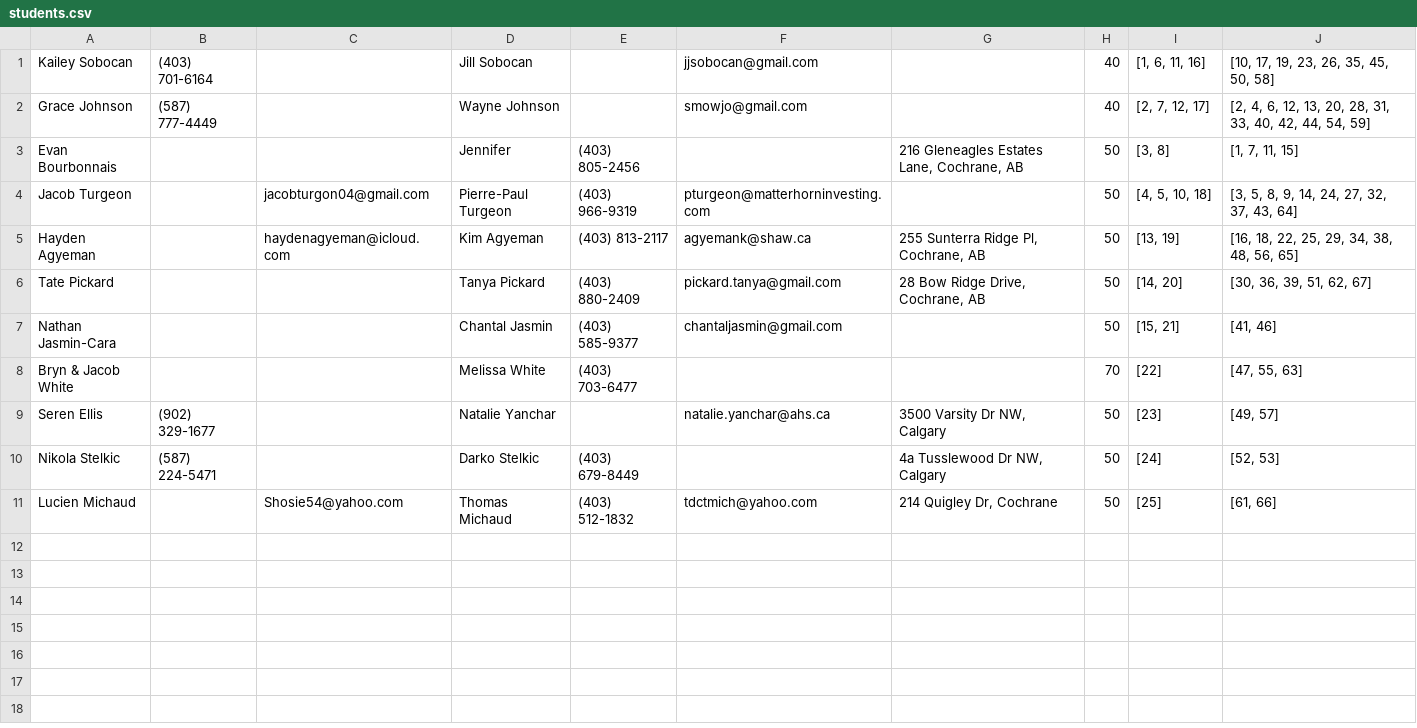
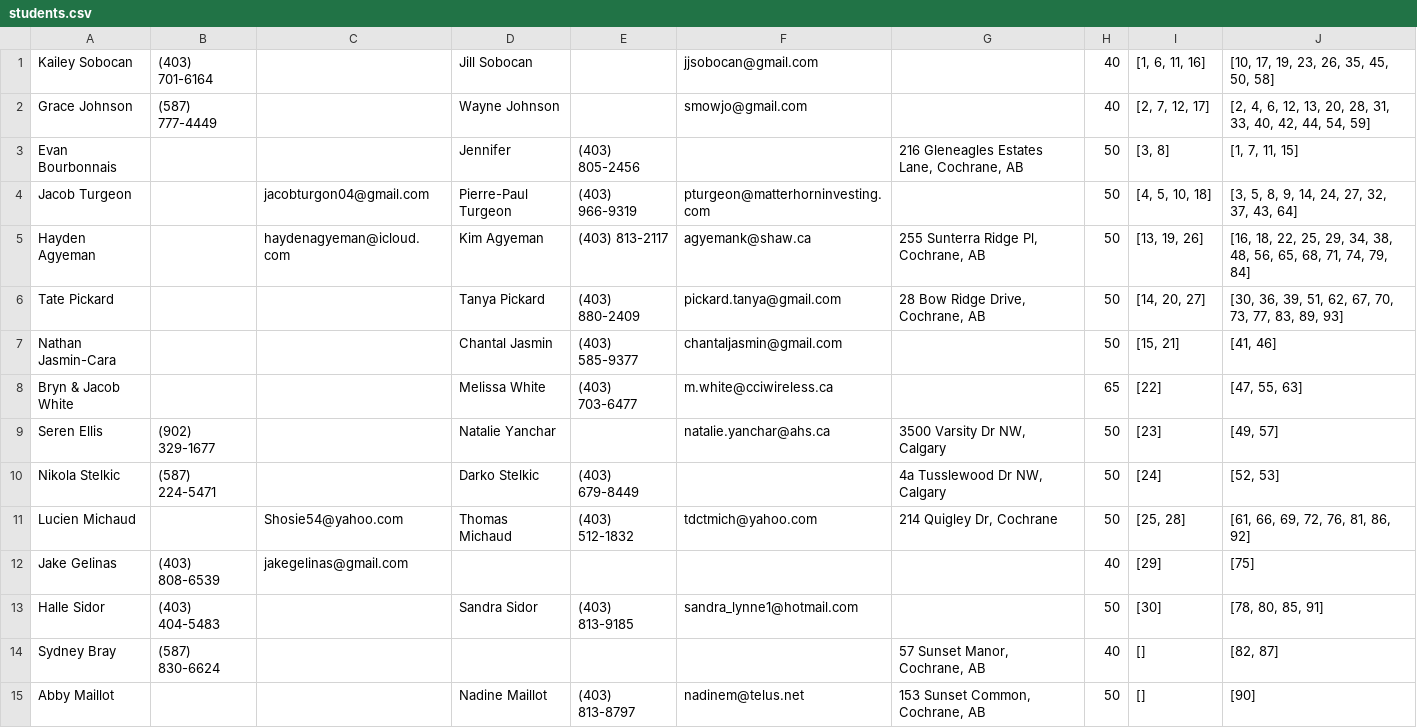
Before and after one commit to stephanedorotich/TutoringInvoices, a CSV file: students.csv, drawn as a sheet.

```diff
--- a/students.csv
+++ b/students.csv
@@ -4,8 +4,12 @@ Evan Bourbonnais,,,Jennifer,(403) 805-2456,,"216 Gleneagles Estates Lane, Cochra
 Jacob Turgeon,,jacobturgon04@gmail.com,Pierre-Paul Turgeon,(403) 966-9319,pturgeon@matterhorninvesting.com,,50,"[4, 5, 10, 18]","[3, 5, 8, 9, 14, 24, 27, 32, 37, 43, 64]"
-Hayden Agyeman,,haydenagyeman@icloud.com,Kim Agyeman,(403) 813-2117,agyemank@shaw.ca,"255 Sunterra Ridge Pl, Cochrane, AB",50,"[13, 19]","[16, 18, 22, 25, 29, 34, 38, 48, 56, 65]"
-Tate Pickard,,,Tanya Pickard,(403) 880-2409,pickard.tanya@gmail.com,"28 Bow Ridge Drive, Cochrane, AB",50,"[14, 20]","[30, 36, 39, 51, 62, 67]"
+Hayden Agyeman,,haydenagyeman@icloud.com,Kim Agyeman,(403) 813-2117,agyemank@shaw.ca,"255 Sunterra Ridge Pl, Cochrane, AB",50,"[13, 19, 26]","[16, 18, 22, 25, 29, 34, 38, 48, 56, 65, 68, 71, 74, 79, 84]"
+Tate Pickard,,,Tanya Pickard,(403) 880-2409,pickard.tanya@gmail.com,"28 Bow Ridge Drive, Cochrane, AB",50,"[14, 20, 27]","[30, 36, 39, 51, 62, 67, 70, 73, 77, 83, 89, 93]"
 Nathan Jasmin-Cara,,,Chantal Jasmin,(403) 585-9377,chantaljasmin@gmail.com,,50,"[15, 21]","[41, 46]"
-Bryn & Jacob White,,,Melissa White,(403) 703-6477,,,70,[22],"[47, 55, 63]"
+Bryn & Jacob White,,,Melissa White,(403) 703-6477,m.white@cciwireless.ca,,65,[22],"[47, 55, 63]"
 Seren Ellis,(902) 329-1677,,Natalie Yanchar,,natalie.yanchar@ahs.ca,"3500 Varsity Dr NW, Calgary",50,[23],"[49, 57]"
 Nikola Stelkic,(587) 224-5471,,Darko Stelkic,(403) 679-8449,,"4a Tusslewood Dr NW, Calgary",50,[24],"[52, 53]"
-Lucien Michaud,,Shosie54@yahoo.com,Thomas Michaud,(403) 512-1832,tdctmich@yahoo.com,"214 Quigley Dr, Cochrane",50,[25],"[61, 66]"
+Lucien Michaud,,Shosie54@yahoo.com,Thomas Michaud,(403) 512-1832,tdctmich@yahoo.com,"214 Quigley Dr, Cochrane",50,"[25, 28]","[61, 66, 69, 72, 76, 81, 86, 92]"
+Jake Gelinas,(403) 808-6539,jakegelinas@gmail.com,,,,,40,[29],[75]
+Halle Sidor,(403) 404-5483,,Sandra Sidor,(403) 813-9185,sandra_lynne1@hotmail.com,,50,[30],"[78, 80, 85, 91]"
+Sydney Bray,(587) 830-6624,,,,,"57 Sunset Manor, Cochrane, AB",40,[],"[82, 87]"
+Abby Maillot,,,Nadine Maillot,(403) 813-8797,nadinem@telus.net,"153 Sunset Common, Cochrane, AB",50,[],[90]
```
Also changed, not shown: invoices.csv, sessions.csv, 9 other files.
